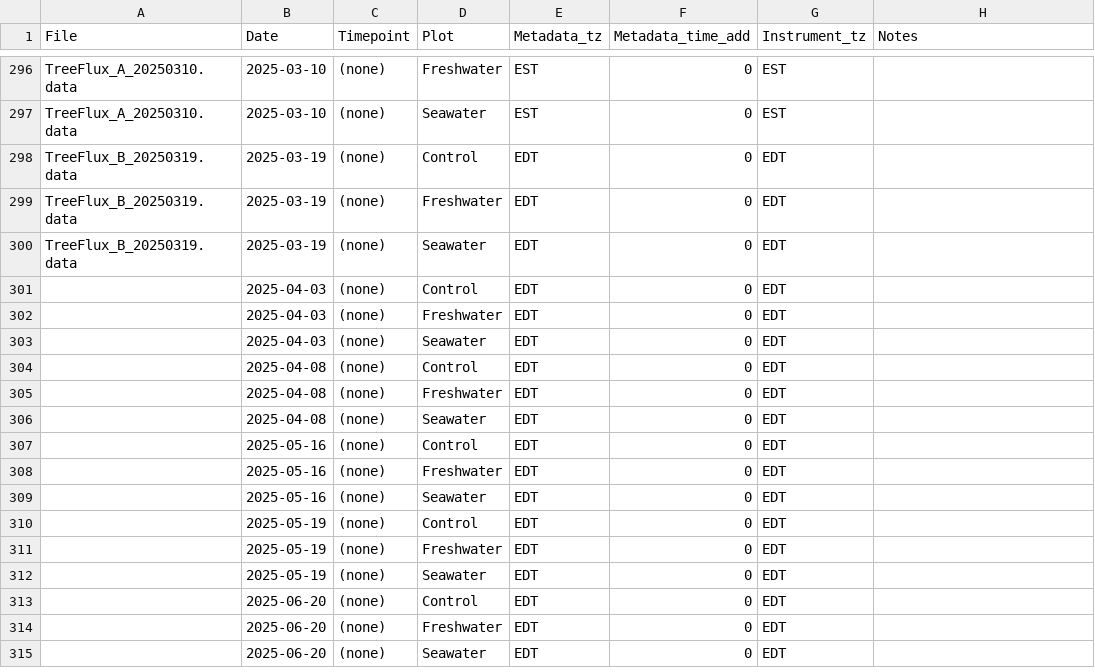
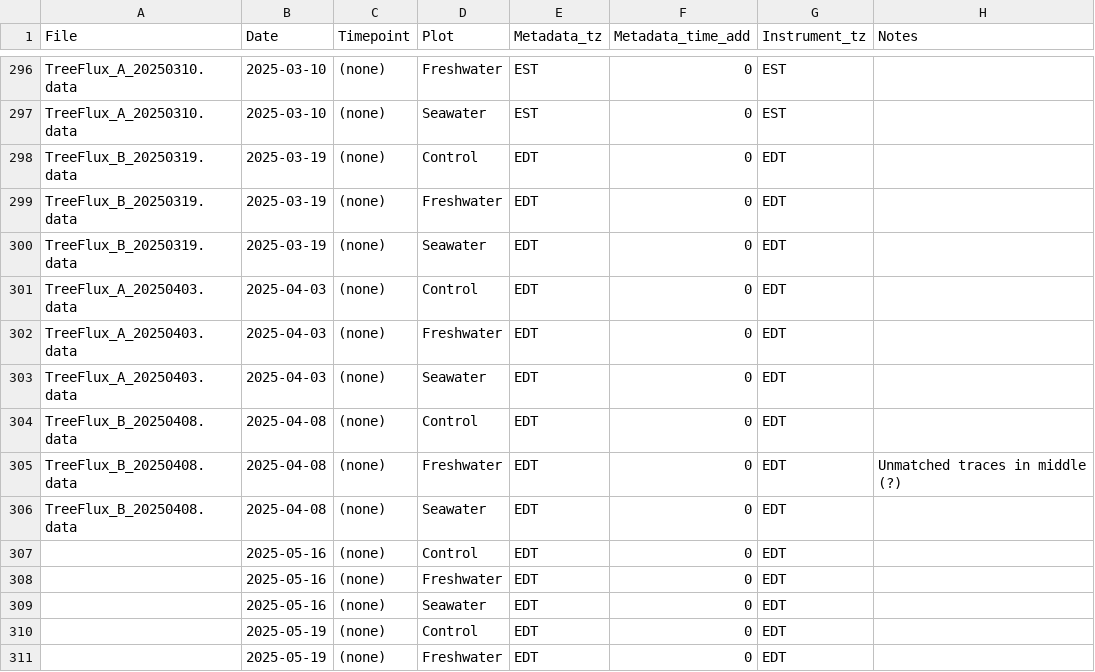
Before and after one commit to COMPASS-DOE/TEMPEST, a CSV file: Data/tree_flux_licor/treeflux-processing-info.csv, drawn as a sheet; only a part is shown, gaps mark what is left out; the shorter side is filled out with more unchanged rows.

```diff
--- a/Data/tree_flux_licor/treeflux-processing-info.csv
+++ b/Data/tree_flux_licor/treeflux-processing-info.csv
@@ -300,8 +300,8 @@ TreeFlux_B_20250319.data,2025-03-19,(none),Freshwater,EDT,0,EDT,
 TreeFlux_B_20250319.data,2025-03-19,(none),Seawater,EDT,0,EDT,
-,2025-04-03,(none),Control,EDT,0,EDT,
-,2025-04-03,(none),Freshwater,EDT,0,EDT,
-,2025-04-03,(none),Seawater,EDT,0,EDT,
-,2025-04-08,(none),Control,EDT,0,EDT,
-,2025-04-08,(none),Freshwater,EDT,0,EDT,
-,2025-04-08,(none),Seawater,EDT,0,EDT,
+TreeFlux_A_20250403.data,2025-04-03,(none),Control,EDT,0,EDT,
+TreeFlux_A_20250403.data,2025-04-03,(none),Freshwater,EDT,0,EDT,
+TreeFlux_A_20250403.data,2025-04-03,(none),Seawater,EDT,0,EDT,
+TreeFlux_B_20250408.data,2025-04-08,(none),Control,EDT,0,EDT,
+TreeFlux_B_20250408.data,2025-04-08,(none),Freshwater,EDT,0,EDT,Unmatched traces in middle (?)
+TreeFlux_B_20250408.data,2025-04-08,(none),Seawater,EDT,0,EDT,
 ,2025-05-16,(none),Control,EDT,0,EDT,
```
Also changed, not shown: 1 other file.
